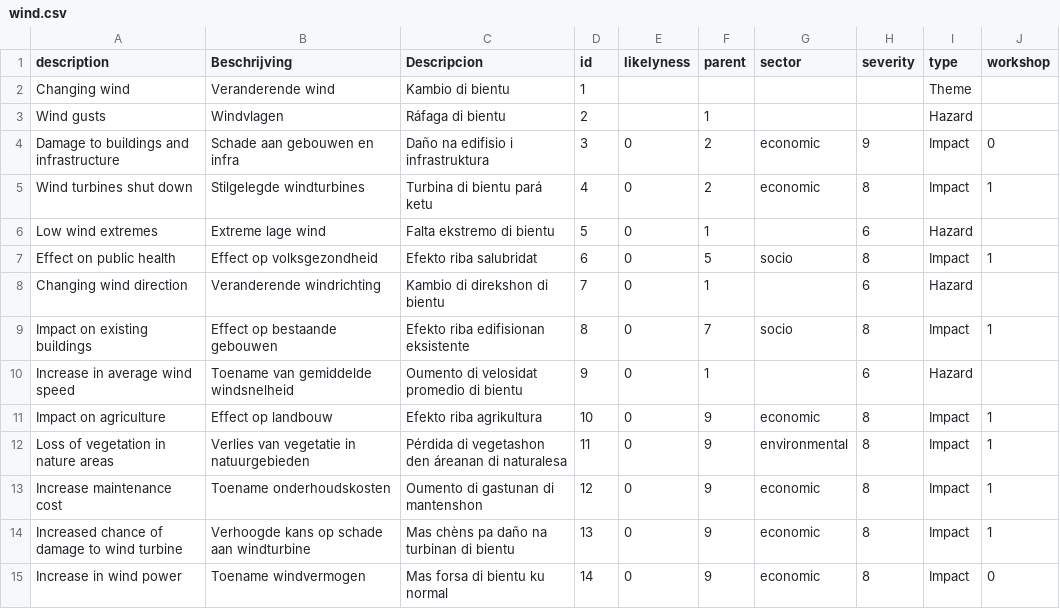
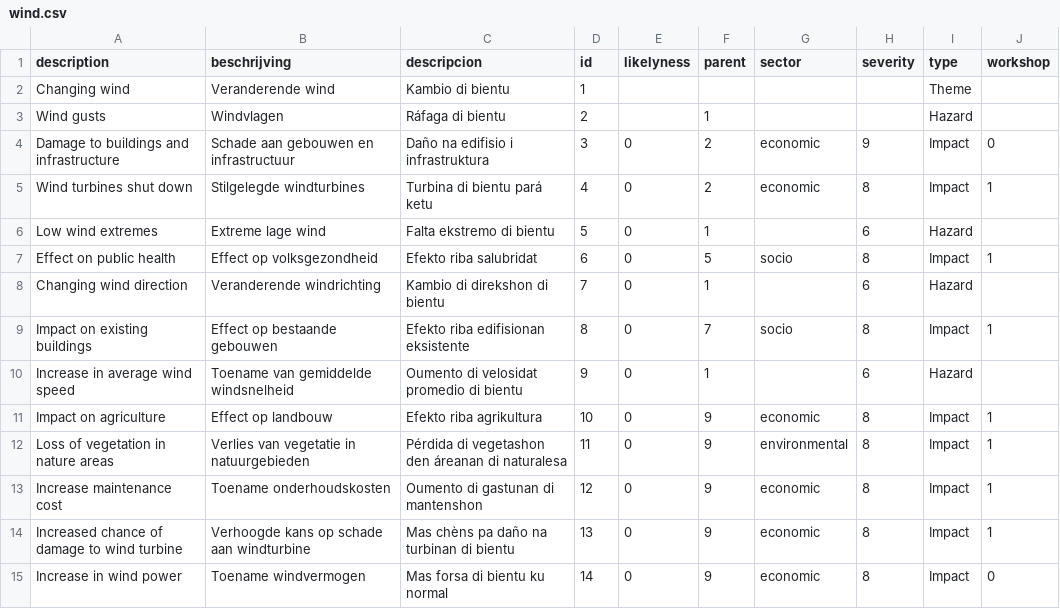
Before and after one commit to sophievanderhorst/data, a CSV file: bollen-cura/wind.csv, drawn as a sheet.

Commit message:
Update wind.csv

```diff
--- a/bollen-cura/wind.csv
+++ b/bollen-cura/wind.csv
@@ -1,5 +1,5 @@
-description,Beschrijving ,Descripcion,id,likelyness,parent,sector,severity,type,workshop
+description,beschrijving ,descripcion,id,likelyness,parent,sector,severity,type,workshop
 Changing wind,Veranderende wind,Kambio di bientu ,1,,,,,Theme,
 Wind gusts,Windvlagen,Ráfaga di bientu ,2,,1,,,Hazard,
-Damage to buildings and infrastructure,Schade aan gebouwen en infra,Daño na edifisio i infrastruktura,3,0,2,economic,9,Impact,0
+Damage to buildings and infrastructure,Schade aan gebouwen en infrastructuur,Daño na edifisio i infrastruktura,3,0,2,economic,9,Impact,0
 Wind turbines shut down,Stilgelegde windturbines,Turbina di bientu pará ketu,4,0,2,economic,8,Impact,1
```
